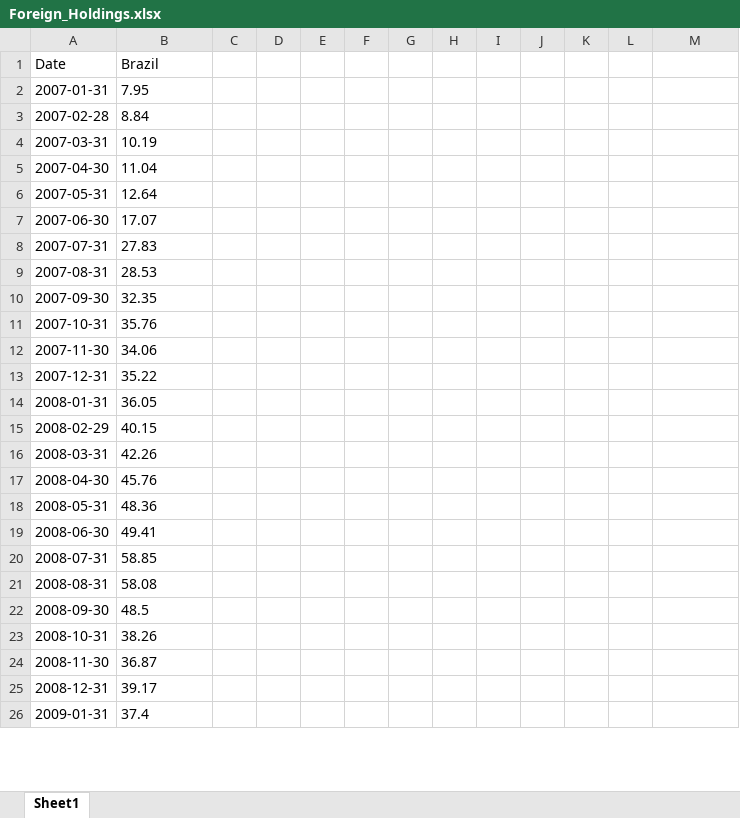
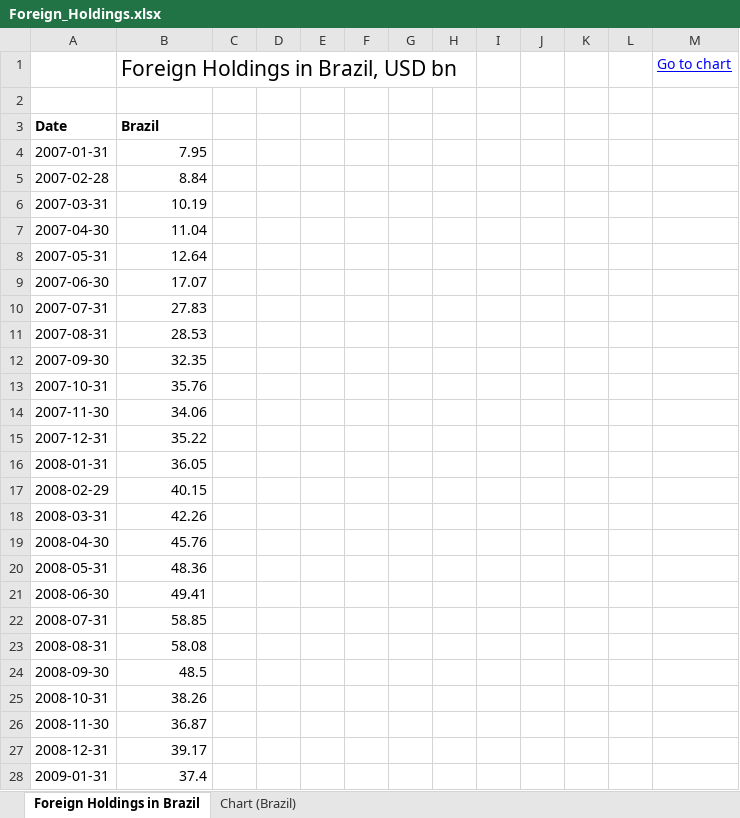
Before and after one commit to lyon-lang/yearly_holdings, an Excel workbook: Foreign_Holdings.xlsx, sheet Foreign Holdings in Brazil, drawn as a sheet; only a part is shown; values as stored, in another font and other column widths than the file's, no borders; addresses are those after the commit; the diff covers the shown part only; the diff names each change by its address in the sheet, - before the commit and + after, or states it on an @@ line.

Commit message:
update to Foreign_Holdings task

```diff
--- a/Foreign_Holdings.xlsx (sheet Foreign Holdings in Brazil)
+++ b/Foreign_Holdings.xlsx (sheet Foreign Holdings in Brazil)
-sheet tab: Sheet1
+sheet tab: Foreign Holdings in Brazil
+sheet tab: Chart (Brazil)
+row 1:  | Foreign Holdings in Brazil, USD bn |  |  |  |  |  |  |  |  |  |  | Go to chart
+row 2: (empty)
-A3:B3 bold: off
+A3:B3 bold: on
-B4:B28 alignment: left
+B4:B28 alignment: right
```
Also changed, not shown: cell formats elsewhere in this sheet, charts or pictures, 7 other files.
